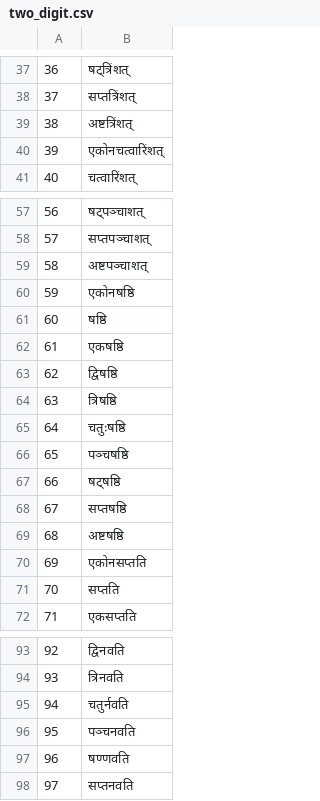
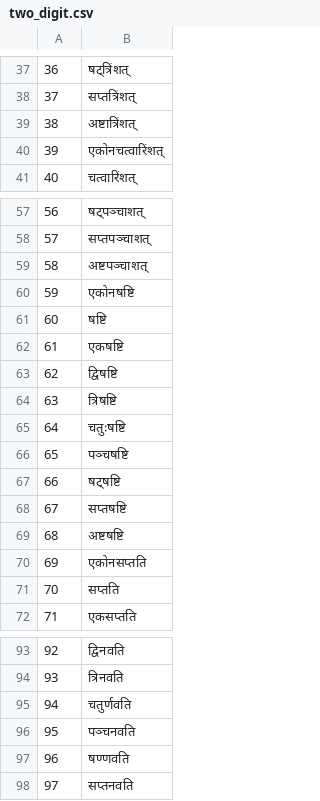
Before and after one commit to arindamsaha1507/sankhyaakaara, a CSV file: data/two_digit.csv, drawn as a sheet; only a part is shown, gaps mark what is left out.

Commit message:
Typos in vartani corrected

```diff
--- a/data/two_digit.csv
+++ b/data/two_digit.csv
@@ -38,3 +38,3 @@
 37,सप्तत्रिंशत्
-38,अष्टत्रिंशत्
+38,अष्टात्रिंशत्
 39,एकोनचत्वारिंशत्
@@ -59,12 +59,12 @@
 58,अष्टपञ्चाशत्
-59,एकोनषष्ठि
-60,षष्ठि
-61,एकषष्ठि
-62,द्विषष्ठि
-63,त्रिषष्ठि
-64,चतुःषष्ठि
-65,पञ्चषष्ठि
-66,षट्षष्ठि
-67,सप्तषष्ठि
-68,अष्टषष्ठि
+59,एकोनषष्टि
+60,षष्टि
+61,एकषष्टि
+62,द्विषष्टि
+63,त्रिषष्टि
+64,चतुःषष्टि
+65,पञ्चषष्टि
+66,षट्षष्टि
+67,सप्तषष्टि
+68,अष्टषष्टि
 69,एकोनसप्तति
@@ -94,3 +94,3 @@
 93,त्रिनवति
-94,चतुर्नवति
+94,चतुर्णवति
 95,पञ्चनवति
```
